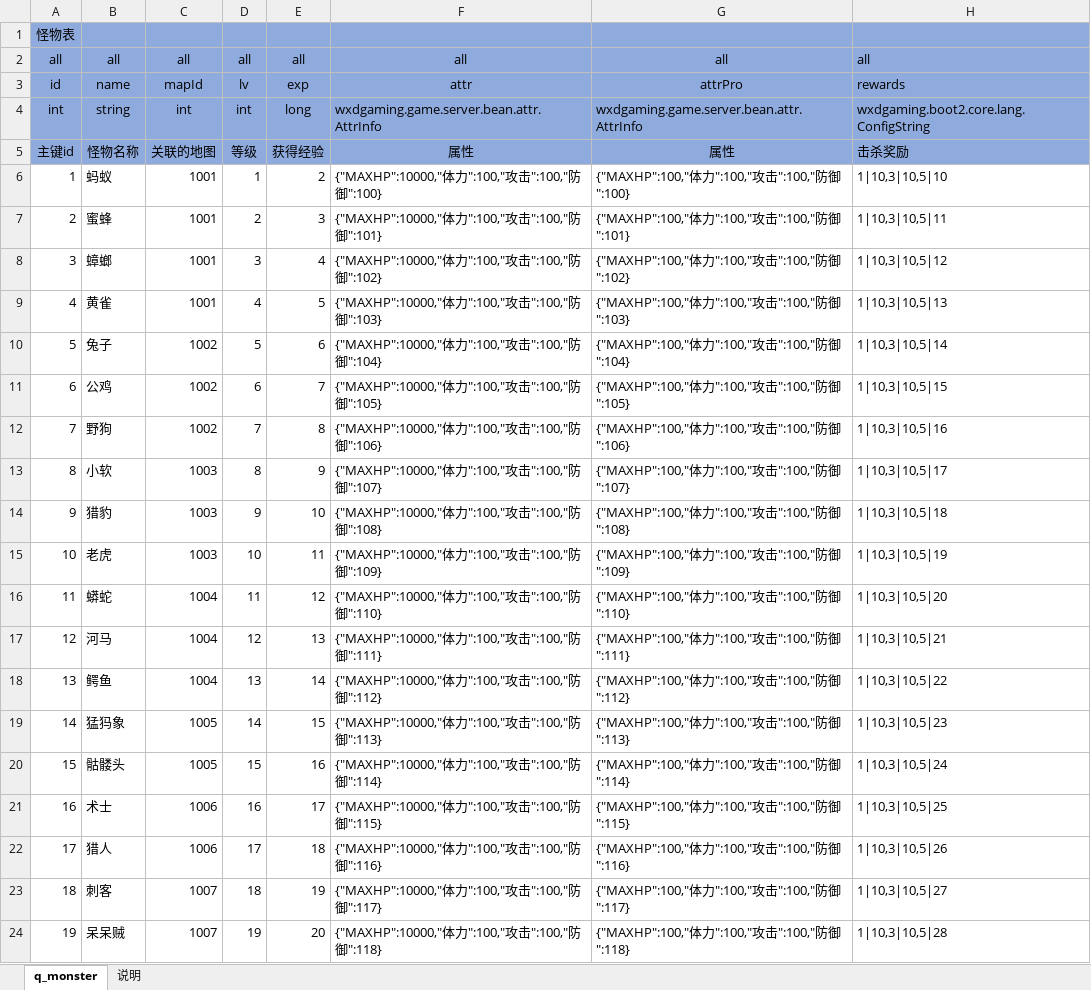
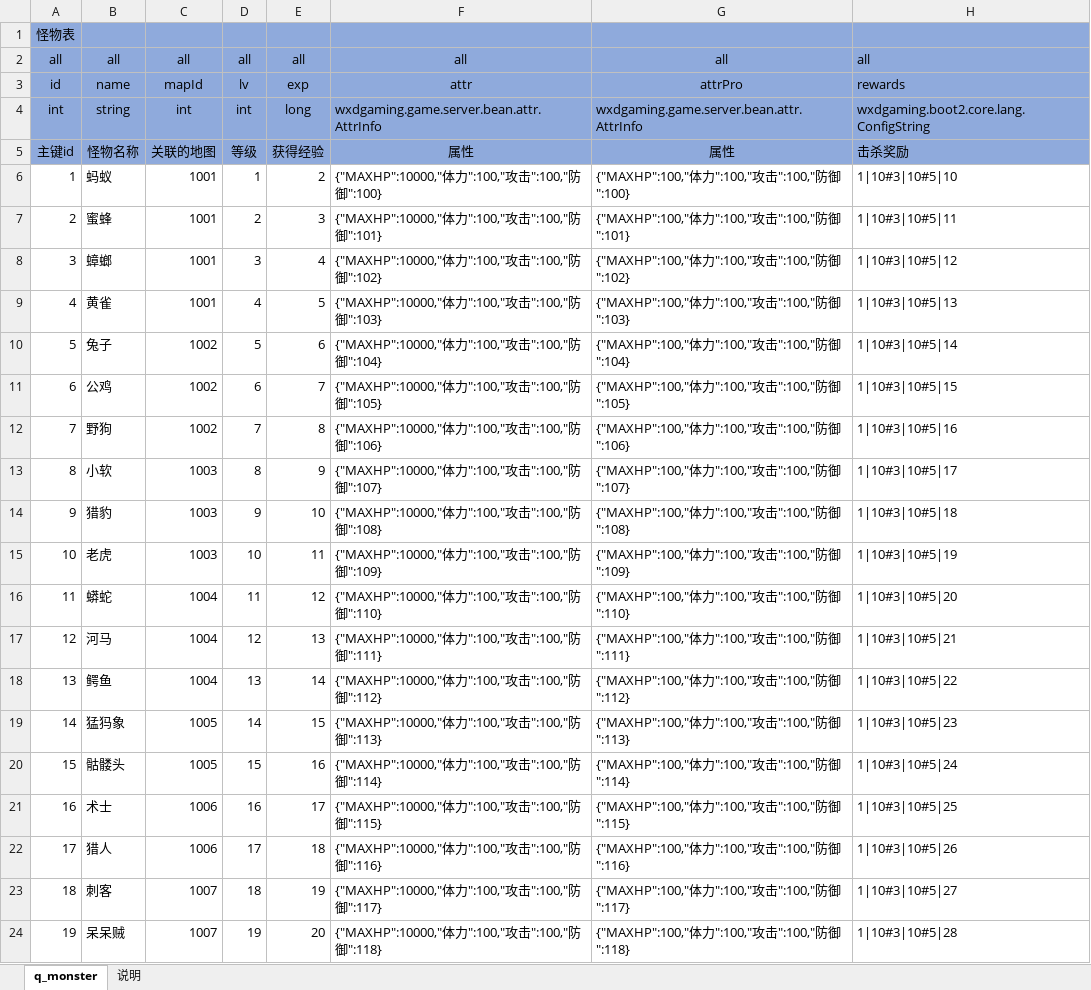
Before and after one commit to wxd-gaming/wxdgaming.boot2, an Excel workbook: wxdgaming.game.basic/src/main/cfg/怪物信息.xlsx, sheet q_monster, drawn as a sheet; values as stored, in another font and other column widths than the file's, no borders; conditional formats not drawn; the diff names each change by its address in the sheet, - before the commit and + after, or states it on an @@ line.

```diff
--- a/wxdgaming.game.basic/src/main/cfg/怪物信息.xlsx (sheet q_monster)
+++ b/wxdgaming.game.basic/src/main/cfg/怪物信息.xlsx (sheet q_monster)
-H6: 1|10,3|10,5|10
+H6: 1|10#3|10#5|10
-H7: 1|10,3|10,5|11
+H7: 1|10#3|10#5|11
-H8: 1|10,3|10,5|12
+H8: 1|10#3|10#5|12
-H9: 1|10,3|10,5|13
+H9: 1|10#3|10#5|13
-H10: 1|10,3|10,5|14
+H10: 1|10#3|10#5|14
-H11: 1|10,3|10,5|15
+H11: 1|10#3|10#5|15
-H12: 1|10,3|10,5|16
+H12: 1|10#3|10#5|16
-H13: 1|10,3|10,5|17
+H13: 1|10#3|10#5|17
-H14: 1|10,3|10,5|18
+H14: 1|10#3|10#5|18
-H15: 1|10,3|10,5|19
+H15: 1|10#3|10#5|19
-H16: 1|10,3|10,5|20
+H16: 1|10#3|10#5|20
-H17: 1|10,3|10,5|21
+H17: 1|10#3|10#5|21
-H18: 1|10,3|10,5|22
+H18: 1|10#3|10#5|22
-H19: 1|10,3|10,5|23
+H19: 1|10#3|10#5|23
-H20: 1|10,3|10,5|24
+H20: 1|10#3|10#5|24
-H21: 1|10,3|10,5|25
+H21: 1|10#3|10#5|25
-H22: 1|10,3|10,5|26
+H22: 1|10#3|10#5|26
-H23: 1|10,3|10,5|27
+H23: 1|10#3|10#5|27
-H24: 1|10,3|10,5|28
+H24: 1|10#3|10#5|28
```
Also changed, not shown: wxdgaming.game.basic/src/main/cfg/任务成就.xlsx, 19 other files.
